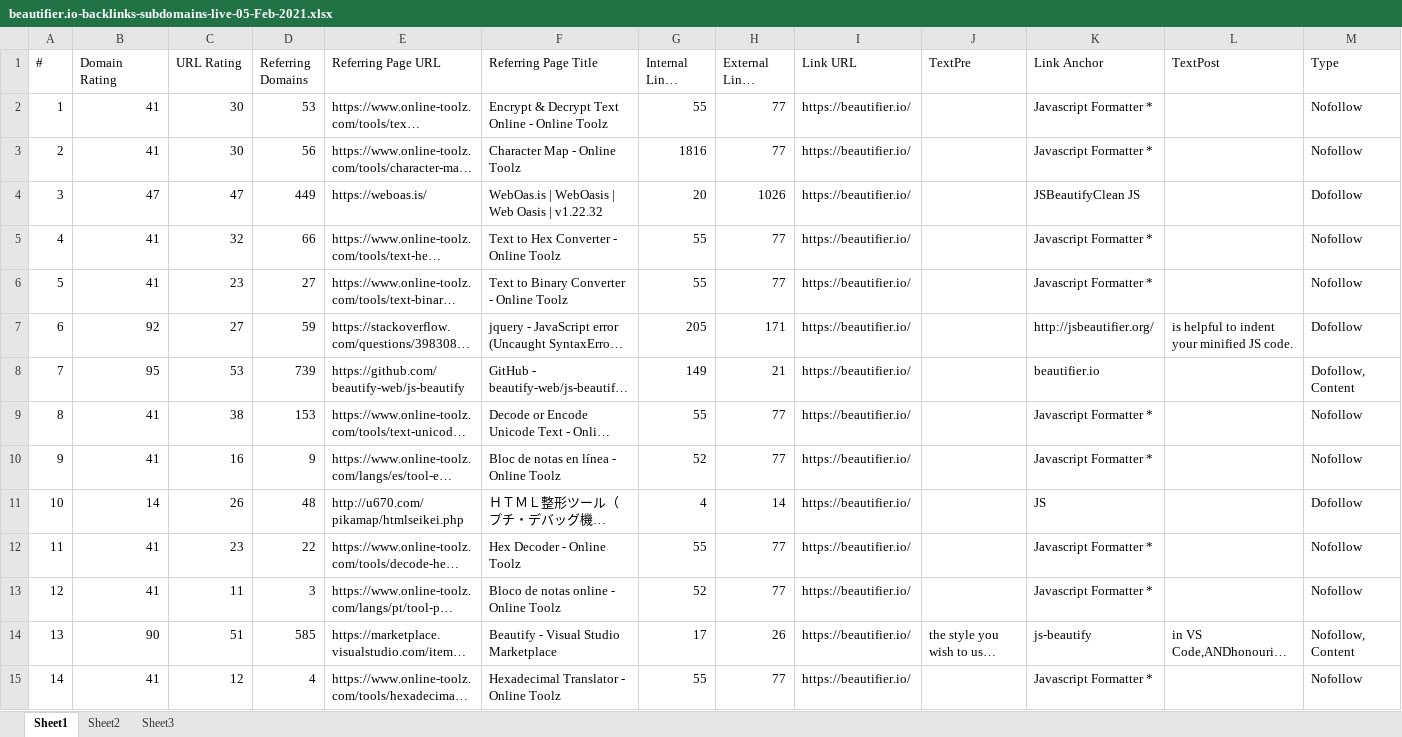
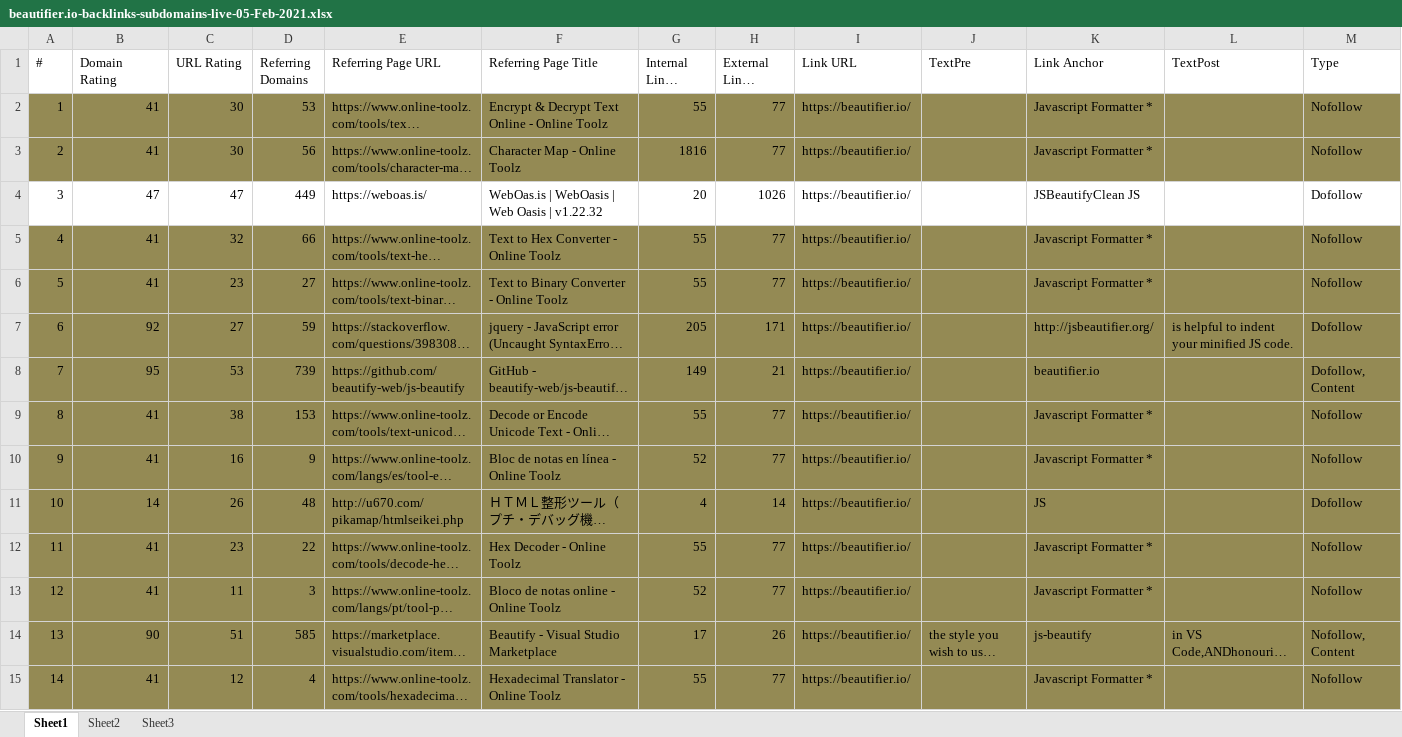
Before and after one commit to nalani5210/markdown.github.io, an Excel workbook: 外链/js format/beautifier.io/beautifier.io-backlinks-subdomains-live-05-Feb-2021.xlsx, sheet Sheet1, drawn as a sheet; only a part is shown; long unchanged cells end in …; values as stored, in another font and other column widths than the file's, no borders; the diff covers the shown part only; the diff names each change by its address in the sheet, - before the commit and + after, or states it on an @@ line.

Commit message:
Update beautifier.io-backlinks-subdomains-live-05-Feb-2021.xlsx

```diff
--- a/外链/js format/beautifier.io/beautifier.io-backlinks-subdomains-live-05-Feb-2021.xlsx (sheet Sheet1)
+++ b/外链/js format/beautifier.io/beautifier.io-backlinks-subdomains-live-05-Feb-2021.xlsx (sheet Sheet1)
-A2:M3 fill: none
+A2:M3 fill: #948A54
-A5:M15 fill: none
+A5:M15 fill: #948A54
```
Also changed, not shown: cell formats elsewhere in this sheet.
